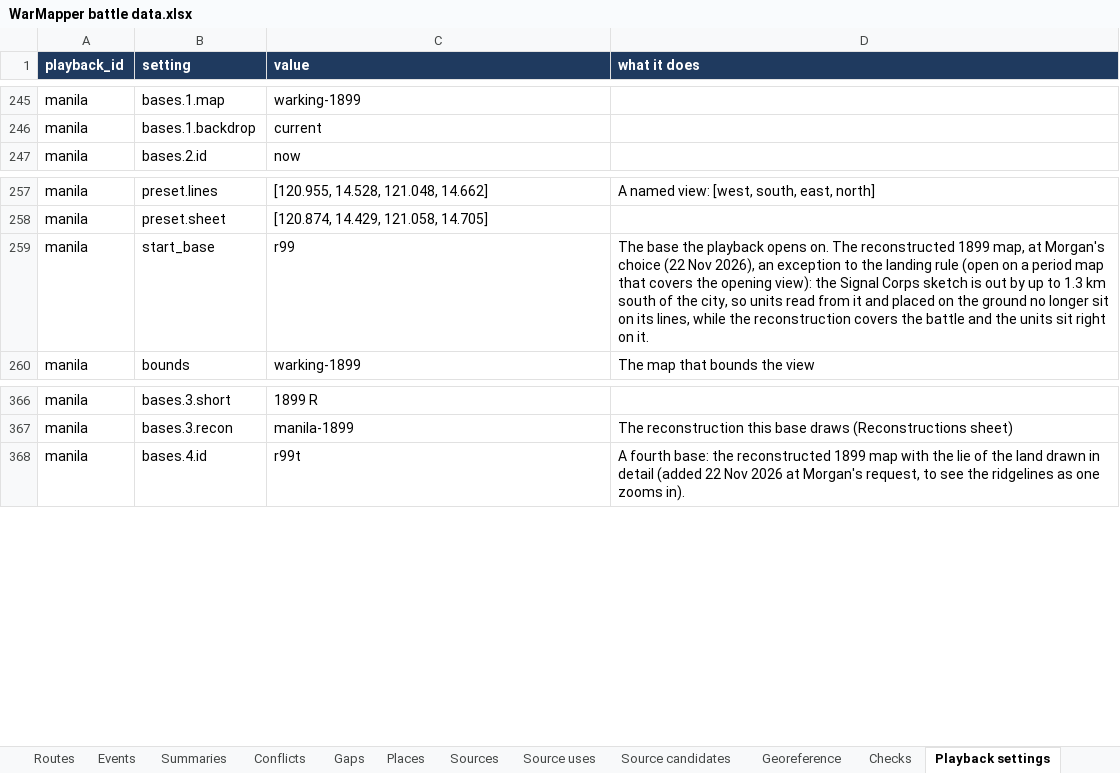
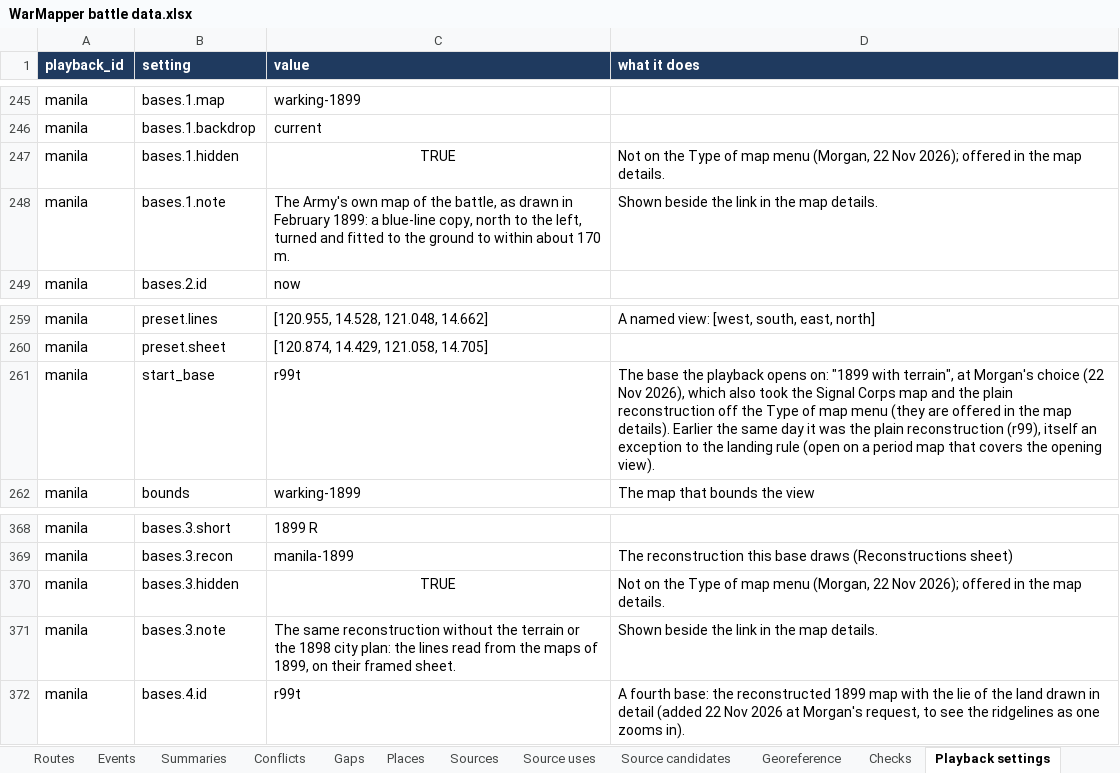
Before and after one commit to mgm9000/WarMapper, an Excel workbook: data/WarMapper battle data.xlsx, sheet Playback settings, drawn as a sheet; only a part is shown, gaps mark what is left out; values as stored, in another font and other column widths than the file's, no borders; addresses are those after the commit; the diff names each change by its address in the sheet, - before the commit and + after, or states it on an @@ line.

```diff
--- a/data/WarMapper battle data.xlsx (sheet Playback settings)
+++ b/data/WarMapper battle data.xlsx (sheet Playback settings)
+row 247: manila | bases.1.hidden | TRUE | Not on the Type of map menu (Morgan, 22 Nov 2026); offered in the map details.
+row 248: manila | bases.1.note | The Army's own map of the battle, as drawn in February 1899: a blue-line copy, north to the left, turned and fitted to the ground to within about 170 m. | Shown beside the link in the map details.
-C261 (value): r99
+C261 (value): r99t
-D261 (what it does): …playback opens on. The reconstructed 1899 map, at Morgan's choice (22 Nov 2026), an exception to the landing rule (open on a period map that covers the opening view): the Signal Corps sketch is out by up to 1.3 km south of the city, so units read from it and placed on the ground no longer sit on its lines, while the reconstruction covers the battle and the units sit right on it.
+D261 (what it does): …playback opens on: "1899 with terrain", at Morgan's choice (22 Nov 2026), which also took the Signal Corps map and the plain reconstruction off the Type of map menu (they are offered in the map details). Earlier the same day it was the plain reconstruction (r99), itself an exception to the landing rule (open on a period map that covers the opening view).
+row 370: manila | bases.3.hidden | TRUE | Not on the Type of map menu (Morgan, 22 Nov 2026); offered in the map details.
+row 371: manila | bases.3.note | The same reconstruction without the terrain or the 1898 city plan: the lines read from the maps of 1899, on their framed sheet. | Shown beside the link in the map details.
```
Also changed, not shown: sheet Read me, 7 other files.
